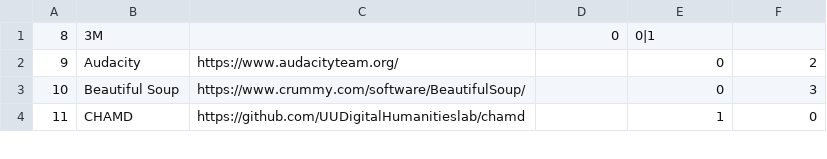
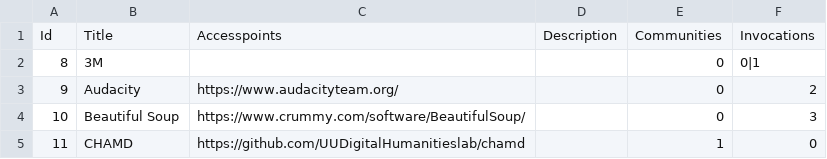
Before and after one commit to acdh-oeaw/sshoc-conversion-hub, a CSV file: import_spreadsheet/data/convert/conversions.csv, drawn as a sheet; only a part is shown.

```diff
--- a/import_spreadsheet/data/convert/conversions.csv
+++ b/import_spreadsheet/data/convert/conversions.csv
@@ -1,2 +1,3 @@
-8,3M,,0,0|1
+Id,Title,Accesspoints,Description,Communities,Invocations
+8,3M,,,0,0|1
 9,Audacity,https://www.audacityteam.org/,,0,2
```
Also changed, not shown: 8 other files.
